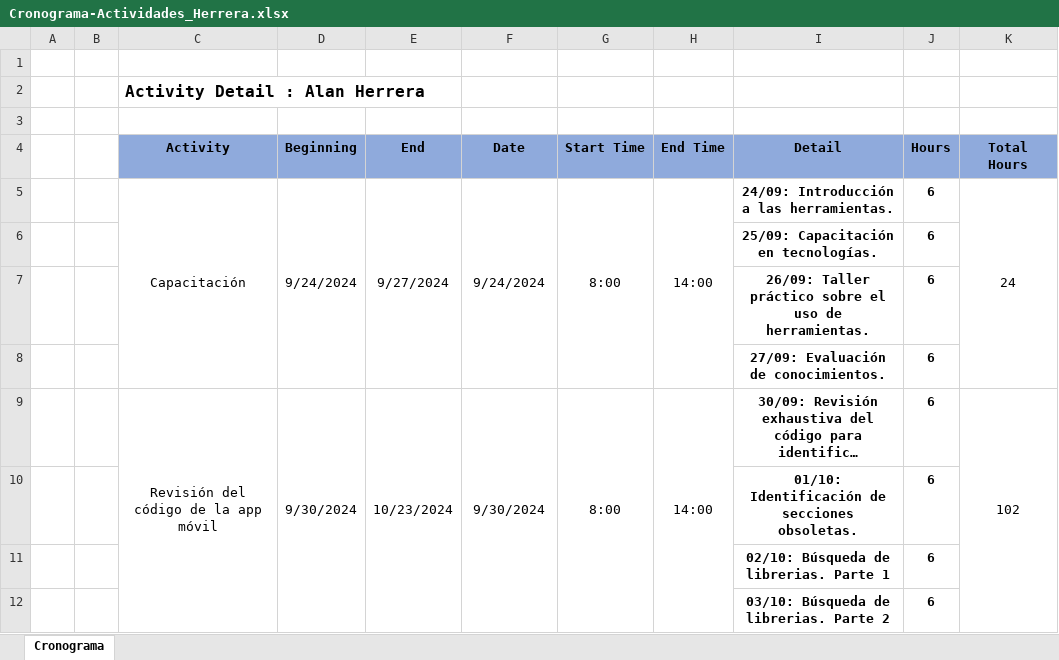
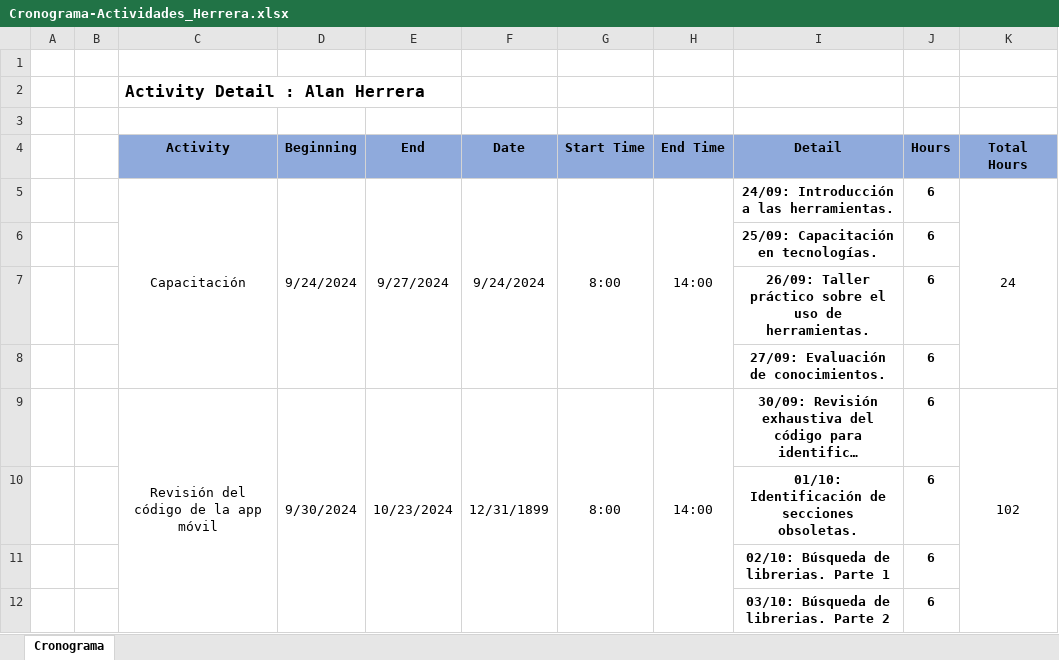
Before and after one commit to AlanHerrera01/5166_Documentacion_PPP_Herrera, an Excel workbook: Cronograma/Cronograma-Actividades_Herrera.xlsx, sheet Cronograma, drawn as a sheet; only a part is shown; long unchanged cells end in …; values as stored, in another font and other column widths than the file's, no borders; the diff names each change by its address in the sheet, - before the commit and + after, or states it on an @@ line.

```diff
--- a/Cronograma/Cronograma-Actividades_Herrera.xlsx (sheet Cronograma)
+++ b/Cronograma/Cronograma-Actividades_Herrera.xlsx (sheet Cronograma)
-F9 (Date): 9/30/2024
+F9 (Date): 12/31/1899
```
Also changed, not shown: 1 other file.
